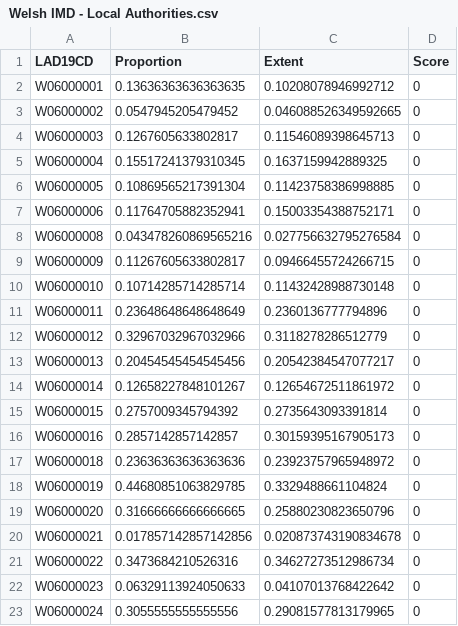
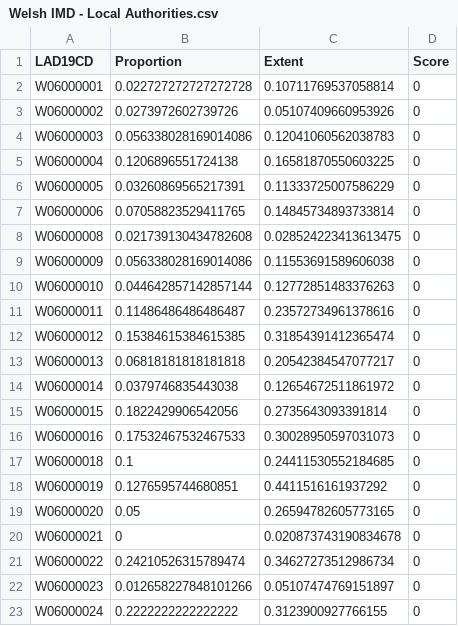
Before and after one commit to humaniverse/IMD, a CSV file: data/Welsh IMD - Local Authorities.csv, drawn as a sheet.

```diff
--- a/data/Welsh IMD - Local Authorities.csv
+++ b/data/Welsh IMD - Local Authorities.csv
@@ -1,23 +1,23 @@
 LAD19CD,Proportion,Extent,Score
-W06000001,0.13636363636363635,0.10208078946992712,0
-W06000002,0.0547945205479452,0.046088526349592665,0
-W06000003,0.1267605633802817,0.11546089398645713,0
-W06000004,0.15517241379310345,0.1637159942889325,0
-W06000005,0.10869565217391304,0.11423758386998885,0
-W06000006,0.11764705882352941,0.15003354388752171,0
-W06000008,0.043478260869565216,0.027756632795276584,0
-W06000009,0.11267605633802817,0.09466455724266715,0
-W06000010,0.10714285714285714,0.11432428988730148,0
-W06000011,0.23648648648648649,0.2360136777794896,0
-W06000012,0.32967032967032966,0.3118278286512779,0
-W06000013,0.20454545454545456,0.20542384547077217,0
-W06000014,0.12658227848101267,0.12654672511861972,0
-W06000015,0.2757009345794392,0.2735643093391814,0
-W06000016,0.2857142857142857,0.30159395167905173,0
-W06000018,0.23636363636363636,0.23923757965948972,0
-W06000019,0.44680851063829785,0.3329488661104824,0
-W06000020,0.31666666666666665,0.25880230823650796,0
-W06000021,0.017857142857142856,0.020873743190834678,0
-W06000022,0.3473684210526316,0.34627273512986734,0
-W06000023,0.06329113924050633,0.04107013768422642,0
-W06000024,0.3055555555555556,0.29081577813179965,0
+W06000001,0.022727272727272728,0.10711769537058814,0
+W06000002,0.0273972602739726,0.05107409660953926,0
+W06000003,0.056338028169014086,0.12041060562038783,0
+W06000004,0.1206896551724138,0.16581870550603225,0
+W06000005,0.03260869565217391,0.11333725007586229,0
+W06000006,0.07058823529411765,0.14845734893733814,0
+W06000008,0.021739130434782608,0.028524223413613475,0
+W06000009,0.056338028169014086,0.11553691589606038,0
+W06000010,0.044642857142857144,0.12772851483376263,0
+W06000011,0.11486486486486487,0.23572734961378616,0
+W06000012,0.15384615384615385,0.31854391412365474,0
+W06000013,0.06818181818181818,0.20542384547077217,0
+W06000014,0.0379746835443038,0.12654672511861972,0
+W06000015,0.1822429906542056,0.2735643093391814,0
+W06000016,0.17532467532467533,0.30028950597031073,0
+W06000018,0.1,0.24411530552184685,0
+W06000019,0.1276595744680851,0.4411516161937292,0
+W06000020,0.05,0.26594782605773165,0
+W06000021,0,0.020873743190834678,0
+W06000022,0.24210526315789474,0.34627273512986734,0
+W06000023,0.012658227848101266,0.05107474769151897,0
+W06000024,0.2222222222222222,0.3123900927766155,0
```
Also changed, not shown: data/English IMD - Local Authorities.csv, data/NI IMD - Local Authorities.csv, 1 other file.
